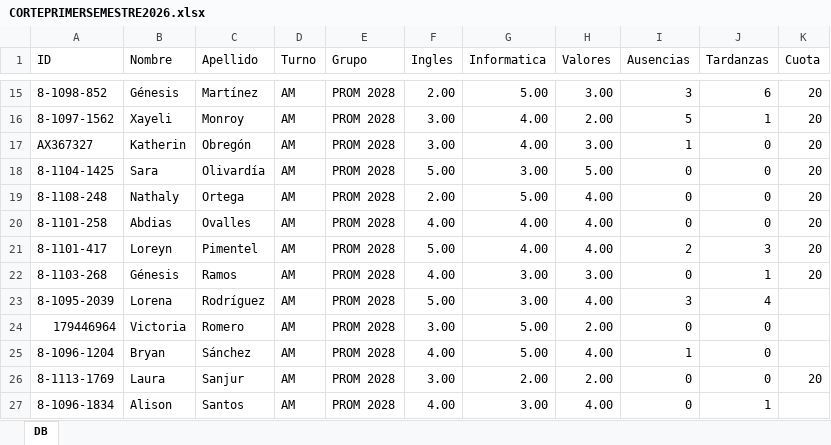
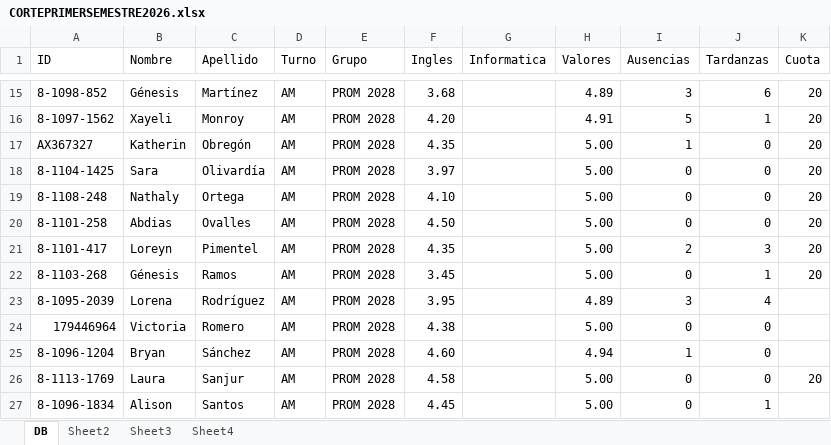
Before and after one commit to mary12war/Corte-de-Calificaciones-2026, an Excel workbook: data/CORTEPRIMERSEMESTRE2026.xlsx, sheet DB, drawn as a sheet; only a part is shown, gaps mark what is left out; values as stored, in another font and other column widths than the file's, no borders; the diff covers the shown part only; the diff names each change by its address in the sheet, - before the commit and + after, or states it on an @@ line.

```diff
--- a/data/CORTEPRIMERSEMESTRE2026.xlsx (sheet DB)
+++ b/data/CORTEPRIMERSEMESTRE2026.xlsx (sheet DB)
@@ sheet tab unhidden: Sheet2 @@
@@ sheet tab unhidden: Sheet3 @@
@@ sheet tab unhidden: Sheet4 @@
-F15 (Ingles): 2.00
+F15 (Ingles): 3.68
-G15 (Informatica): 5.00
+G15 (Informatica): (empty)
-H15 (Valores): 3.00
+H15 (Valores): 4.89
-F16 (Ingles): 3.00
+F16 (Ingles): 4.20
-G16:G17 (Informatica): 4.00
+G16:G17 (Informatica): (empty)
-H16 (Valores): 2.00
+H16 (Valores): 4.91
-F17 (Ingles): 3.00
+F17 (Ingles): 4.35
-H17 (Valores): 3.00
+H17 (Valores): 5.00
-F18 (Ingles): 5.00
+F18 (Ingles): 3.97
-G18 (Informatica): 3.00
+G18 (Informatica): (empty)
-F19 (Ingles): 2.00
+F19 (Ingles): 4.10
-G19 (Informatica): 5.00
+G19 (Informatica): (empty)
-H19:H21 (Valores): 4.00
+H19:H21 (Valores): 5.00
-F20 (Ingles): 4.00
+F20 (Ingles): 4.50
-G20:G21 (Informatica): 4.00
+G20:G21 (Informatica): (empty)
-F21 (Ingles): 5.00
+F21 (Ingles): 4.35
-F22 (Ingles): 4.00
+F22 (Ingles): 3.45
-G22:G23 (Informatica): 3.00
+G22:G23 (Informatica): (empty)
-H22 (Valores): 3.00
+H22 (Valores): 5.00
-F23 (Ingles): 5.00
+F23 (Ingles): 3.95
-H23 (Valores): 4.00
+H23 (Valores): 4.89
-F24 (Ingles): 3.00
+F24 (Ingles): 4.38
-G24:G25 (Informatica): 5.00
+G24:G25 (Informatica): (empty)
-H24 (Valores): 2.00
+H24 (Valores): 5.00
-F25 (Ingles): 4.00
+F25 (Ingles): 4.60
-H25 (Valores): 4.00
+H25 (Valores): 4.94
-F26 (Ingles): 3.00
+F26 (Ingles): 4.58
-G26 (Informatica): 2.00
+G26 (Informatica): (empty)
-H26 (Valores): 2.00
+H26 (Valores): 5.00
-F27 (Ingles): 4.00
+F27 (Ingles): 4.45
-G27 (Informatica): 3.00
+G27 (Informatica): (empty)
-H27 (Valores): 4.00
+H27 (Valores): 5.00
```
Also changed, not shown: 470 edited cells elsewhere in this sheet, 1 other file.
